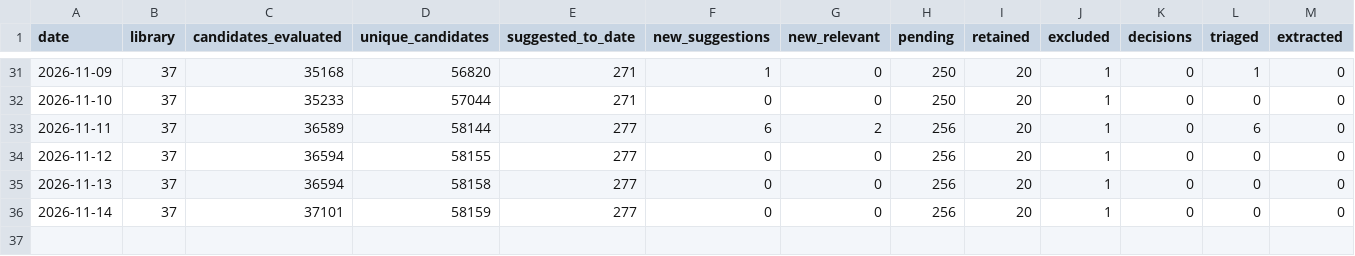
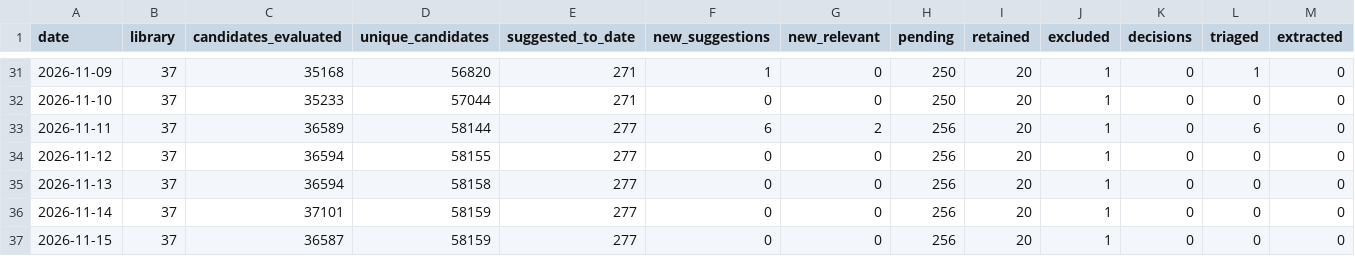
Before and after one commit to PierreBetti/lit-pipeline, a CSV file: logs/review_log.csv, drawn as a sheet; only a part is shown, gaps mark what is left out; rows hold the shown columns only; the diff names each change by its address in the sheet, - before the commit and + after, or states it on an @@ line.

```diff
--- a/logs/review_log.csv
+++ b/logs/review_log.csv
+row 37: 2026-11-15 | 37 | 36587 | 58159 | 277 | 0 | 0 | 256 | 20 | 1 | 0 | 0 | 0
```
Also changed, not shown: 6 other files.
